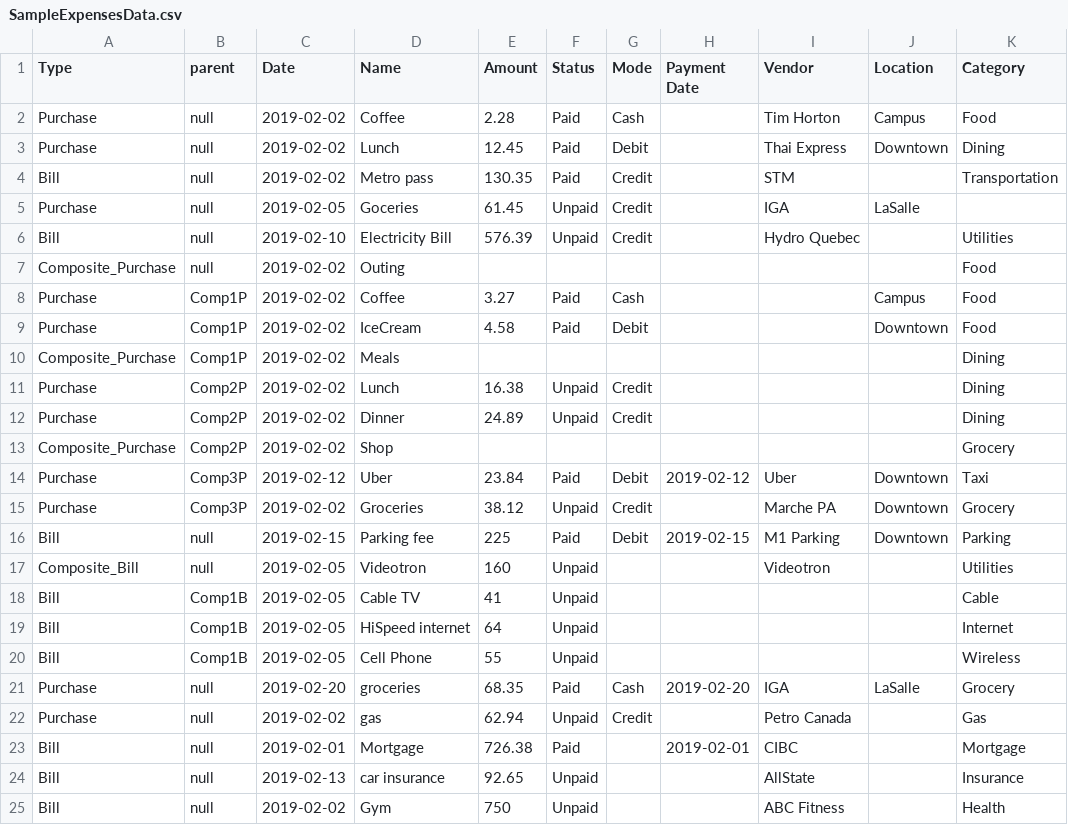
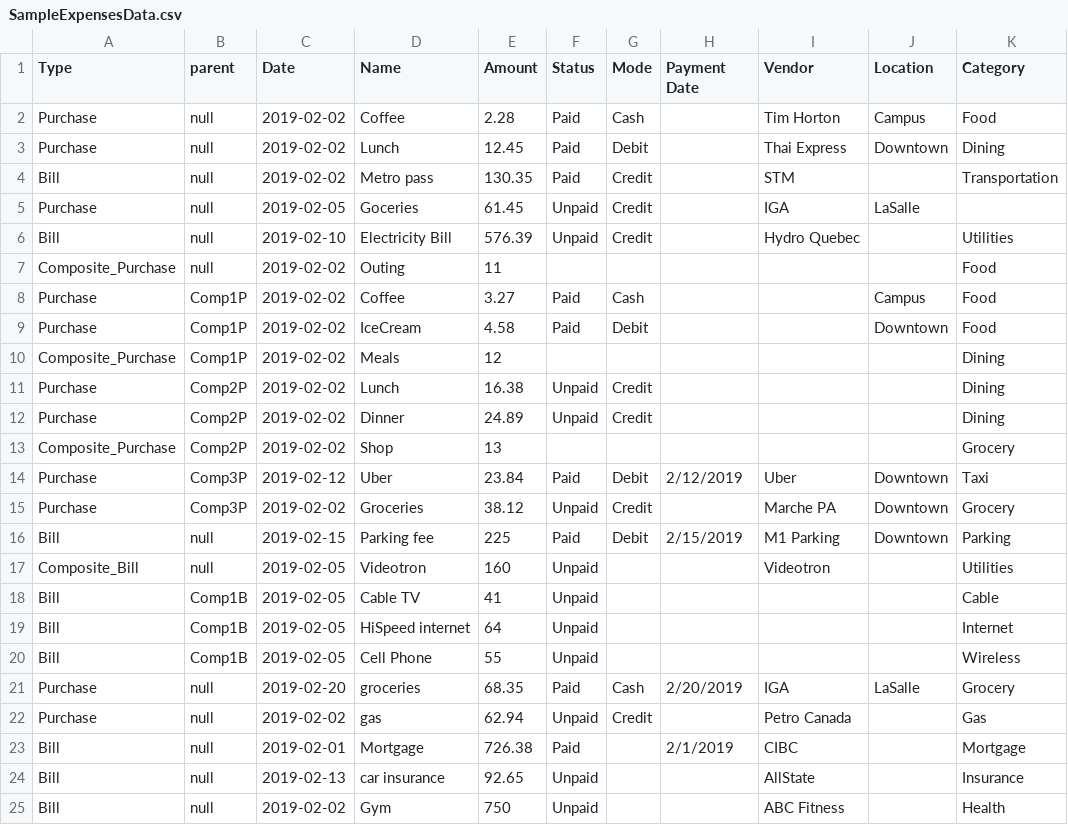
Before and after one commit to dannyshash/Project2, a CSV file: Project1/src/controller/SampleExpensesData.csv, drawn as a sheet; only a part is shown; the diff names each change by its address in the sheet, - before the commit and + after, or states it on an @@ line.

```diff
--- a/Project1/src/controller/SampleExpensesData.csv
+++ b/Project1/src/controller/SampleExpensesData.csv
-E7 (Amount): (empty)
+E7 (Amount): 11
-E10 (Amount): (empty)
+E10 (Amount): 12
-E13 (Amount): (empty)
+E13 (Amount): 13
-H14 (Payment Date): 2019-02-12
+H14 (Payment Date): 2/12/2019
-H16 (Payment Date): 2019-02-15
+H16 (Payment Date): 2/15/2019
-H21 (Payment Date): 2019-02-20
+H21 (Payment Date): 2/20/2019
-H23 (Payment Date): 2019-02-01
+H23 (Payment Date): 2/1/2019
```
Also changed, not shown: Project1/resources/SampleExpensesData.csv, 8 other files.
